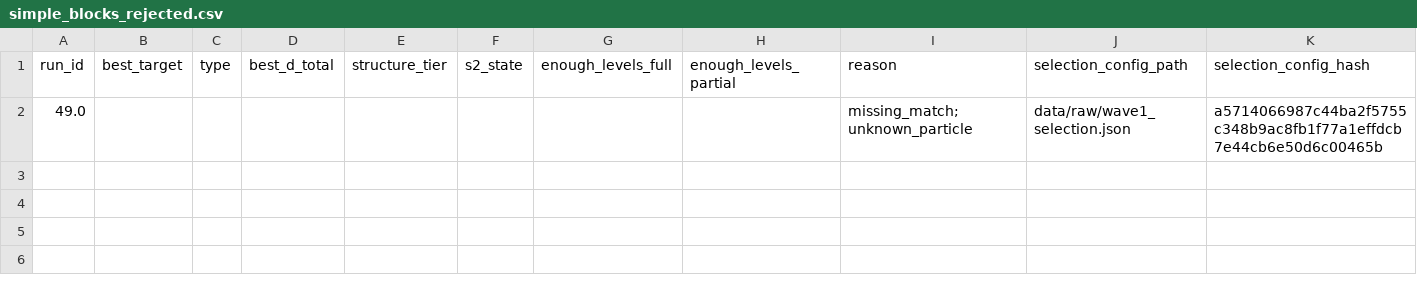
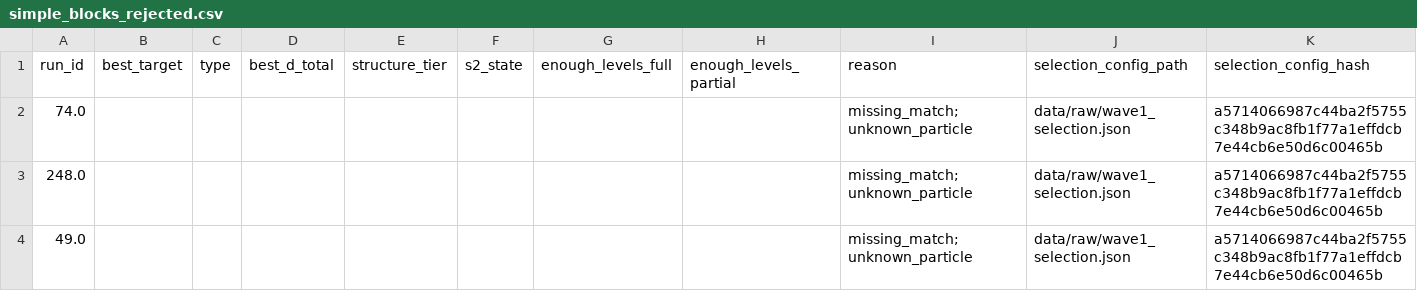
Before and after one commit to cesaragostino/doft-study05-internal-string-layers-below-quark, a CSV file: data/processed/ola1-chaos/simple_blocks_rejected.csv, drawn as a sheet.

```diff
--- a/data/processed/ola1-chaos/simple_blocks_rejected.csv
+++ b/data/processed/ola1-chaos/simple_blocks_rejected.csv
@@ -1,2 +1,4 @@
 run_id,best_target,type,best_d_total,structure_tier,s2_state,enough_levels_full,enough_levels_partial,reason,selection_config_path,selection_config_hash
+74.0,,,,,,,,missing_match;unknown_particle,data/raw/wave1_selection.json,a5714066987c44ba2f5755c348b9ac8fb1f77a1effdcb7e44cb6e50d6c00465b
+248.0,,,,,,,,missing_match;unknown_particle,data/raw/wave1_selection.json,a5714066987c44ba2f5755c348b9ac8fb1f77a1effdcb7e44cb6e50d6c00465b
 49.0,,,,,,,,missing_match;unknown_particle,data/raw/wave1_selection.json,a5714066987c44ba2f5755c348b9ac8fb1f77a1effdcb7e44cb6e50d6c00465b
```
Also changed, not shown: data/processed/ola1-chaos/Ola1_3-2-5_s2_correlations.csv, 11 other files.
